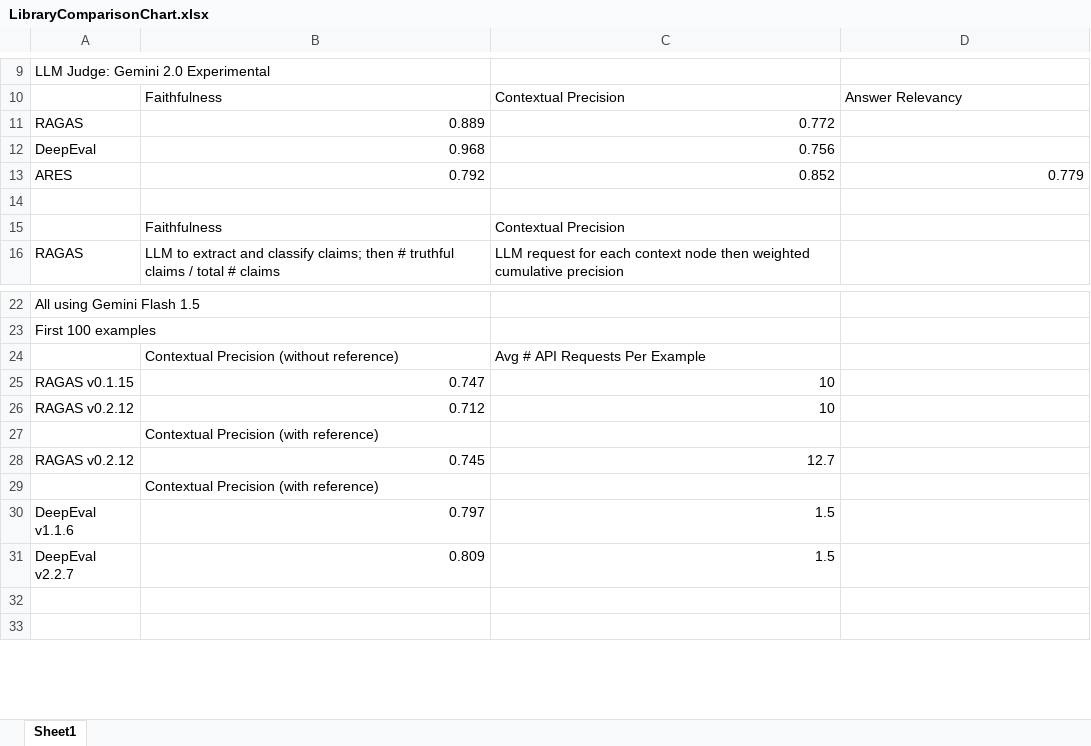
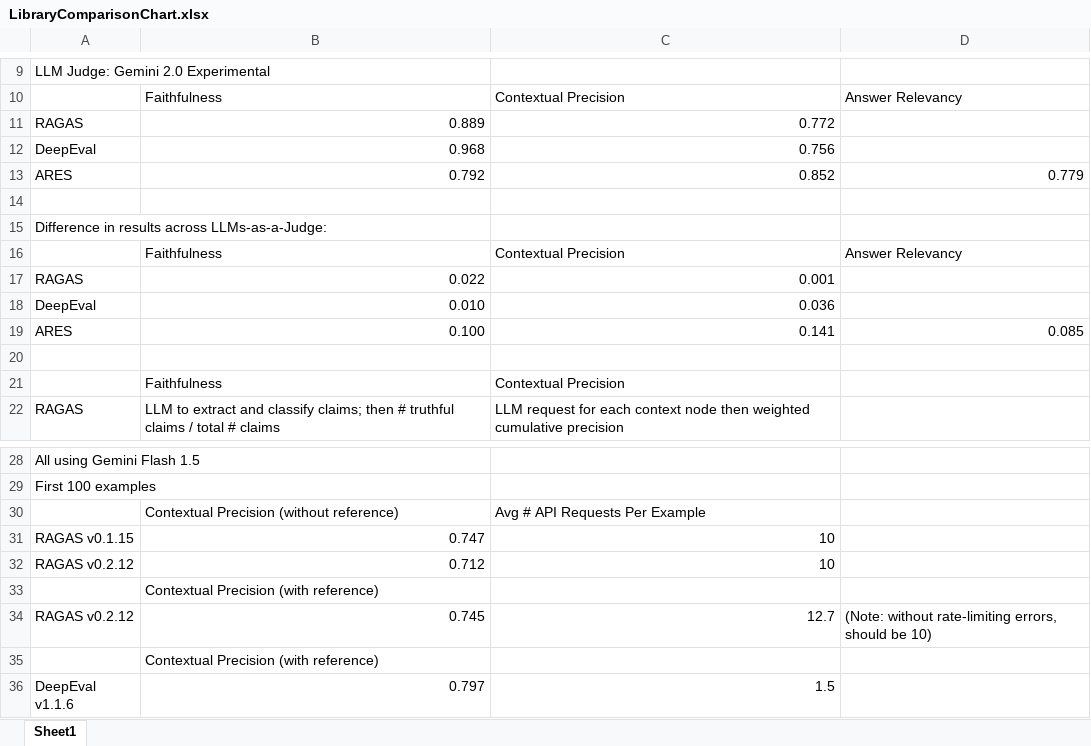
Before and after one commit to sr231/RAG-Evaluations, an Excel workbook: results/LibraryComparisonChart.xlsx, sheet Sheet1, drawn as a sheet; only a part is shown, gaps mark what is left out; the shorter side is filled out with more unchanged rows; values as stored, in another font and other column widths than the file's, no borders; addresses are those after the commit; the diff names each change by its address in the sheet, - before the commit and + after, or states it on an @@ line.

Commit message:
updated chart with differences across results

```diff
--- a/results/LibraryComparisonChart.xlsx (sheet Sheet1)
+++ b/results/LibraryComparisonChart.xlsx (sheet Sheet1)
+row 15: Difference in results across LLMs-as-a-Judge:
+row 16:  | Faithfulness | Contextual Precision | Answer Relevancy
+row 17: RAGAS | 0.022 | 0.001
+row 18: DeepEval | 0.010 | 0.036
+row 19: ARES | 0.100 | 0.141 | 0.085
+row 20: (empty)
-D34: (empty)
+D34: (Note: without rate-limiting errors, should be 10)
```
